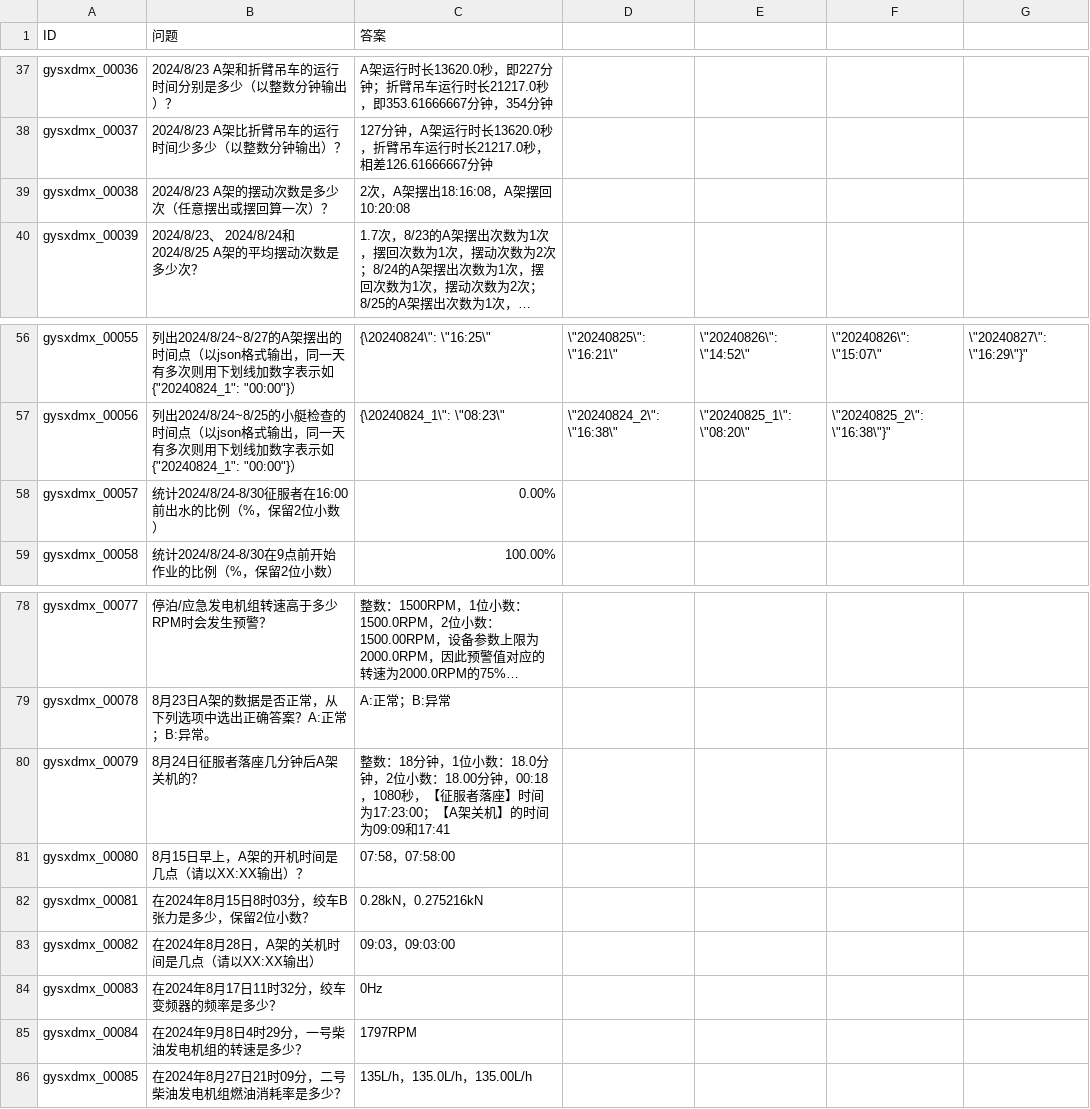
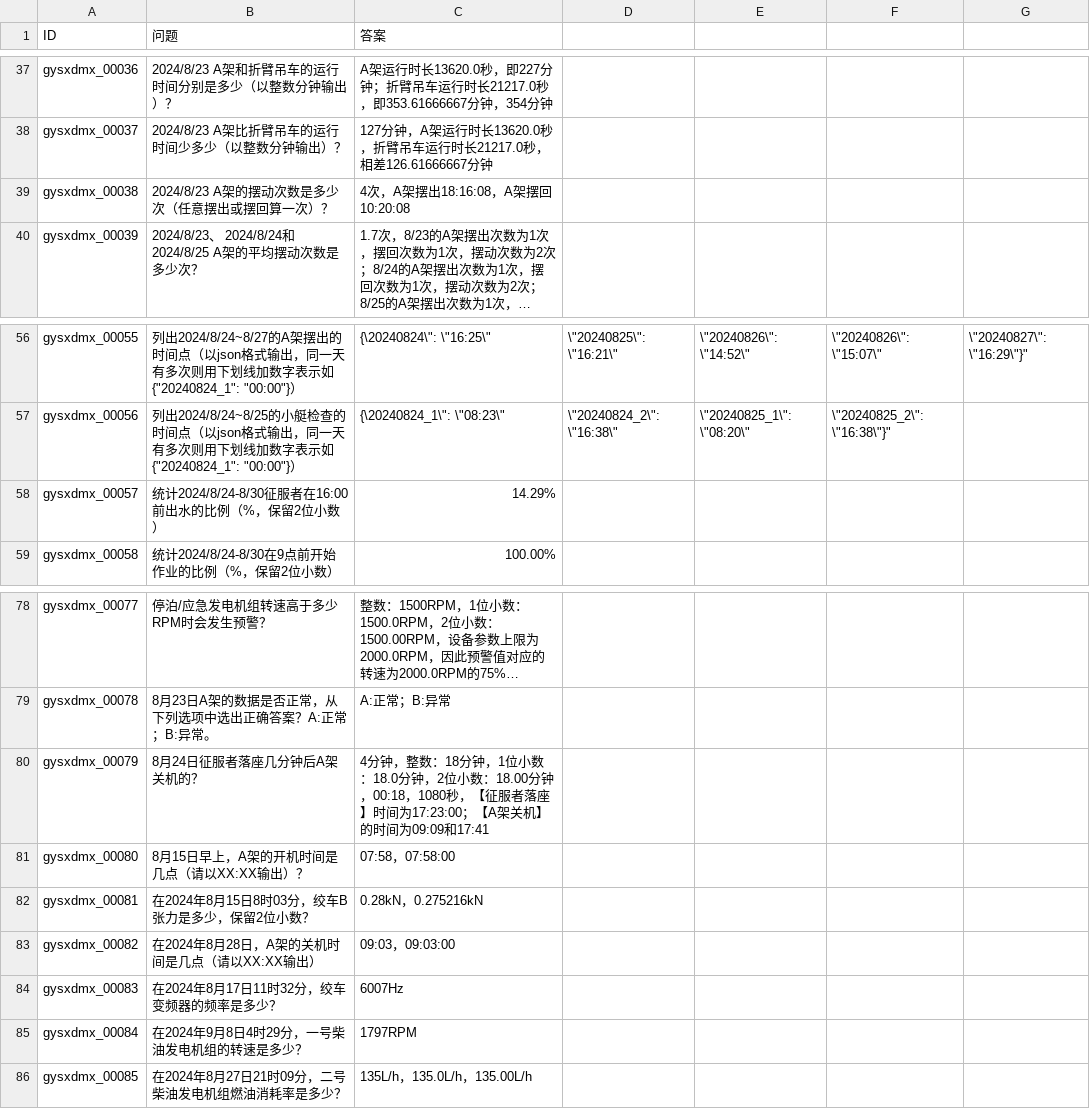
Before and after one commit to notoufa/QingJing, a CSV file: submits/A榜问题答案.csv, drawn as a sheet; only a part is shown, gaps mark what is left out; long unchanged cells end in …; the diff names each change by its address in the sheet, - before the commit and + after, or states it on an @@ line.

```diff
--- a/submits/A榜问题答案.csv
+++ b/submits/A榜问题答案.csv
-C39 (答案): 2次，A架摆出18:16:08，A架摆回10:20:08
+C39 (答案): 4次，A架摆出18:16:08，A架摆回10:20:08
-C58 (答案): 0.00%
+C58 (答案): 14.29%
-C80 (答案): 整数：18…
+C80 (答案): 4分钟，整数：18…
-C84 (答案): 0Hz
+C84 (答案): 6007Hz
```
Also changed, not shown: 5 other files.
